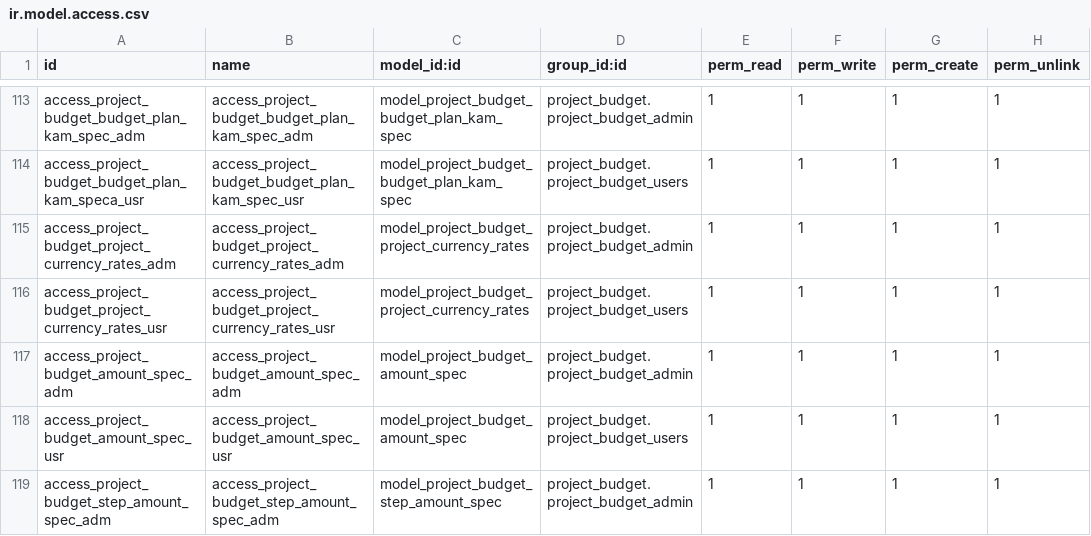
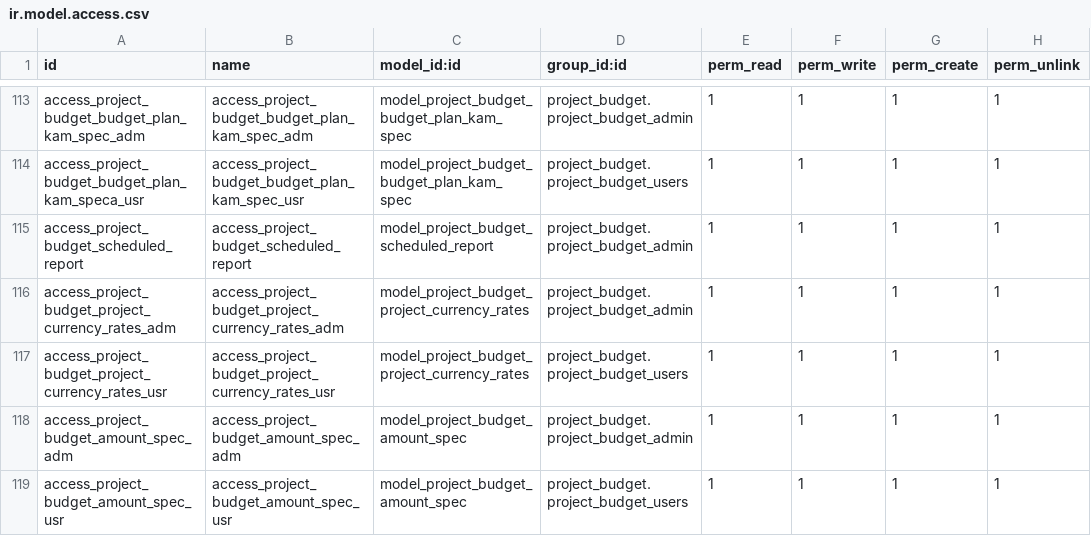
Before and after one commit to IliaYusov/odoo_dev, a CSV file: project_budget/security/ir.model.access.csv, drawn as a sheet; only a part is shown, gaps mark what is left out; the shorter side is filled out with more unchanged rows.

```diff
--- a/project_budget/security/ir.model.access.csv
+++ b/project_budget/security/ir.model.access.csv
@@ -114,2 +114,3 @@ access_project_budget_budget_plan_kam_spec_adm,access_project_budget_budget_plan
 access_project_budget_budget_plan_kam_speca_usr,access_project_budget_budget_plan_kam_spec_usr,model_project_budget_budget_plan_kam_spec,project_budget.project_budget_users,1,1,1,1
+access_project_budget_scheduled_report,access_project_budget_scheduled_report,model_project_budget_scheduled_report,project_budget.project_budget_admin,1,1,1,1
 access_project_budget_project_currency_rates_adm,access_project_budget_project_currency_rates_adm,model_project_budget_project_currency_rates,project_budget.project_budget_admin,1,1,1,1
```
Also changed, not shown: document_flow/security/ir.model.access.csv, 38 other files.
